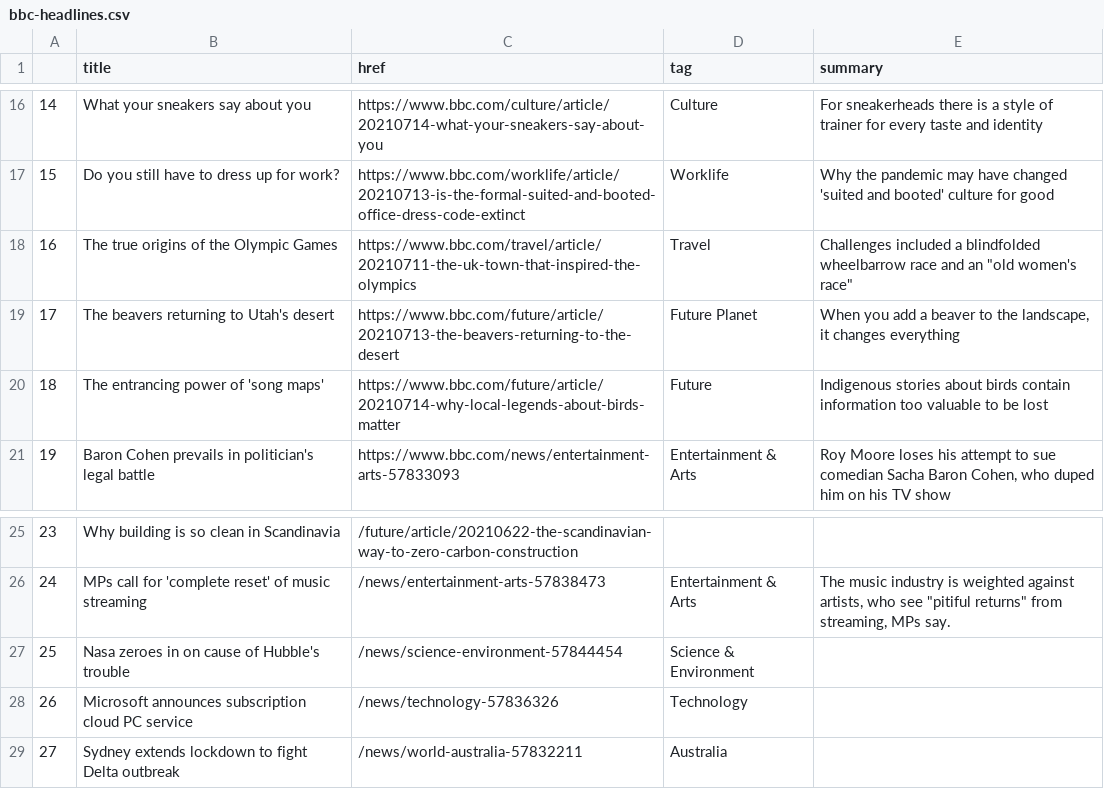
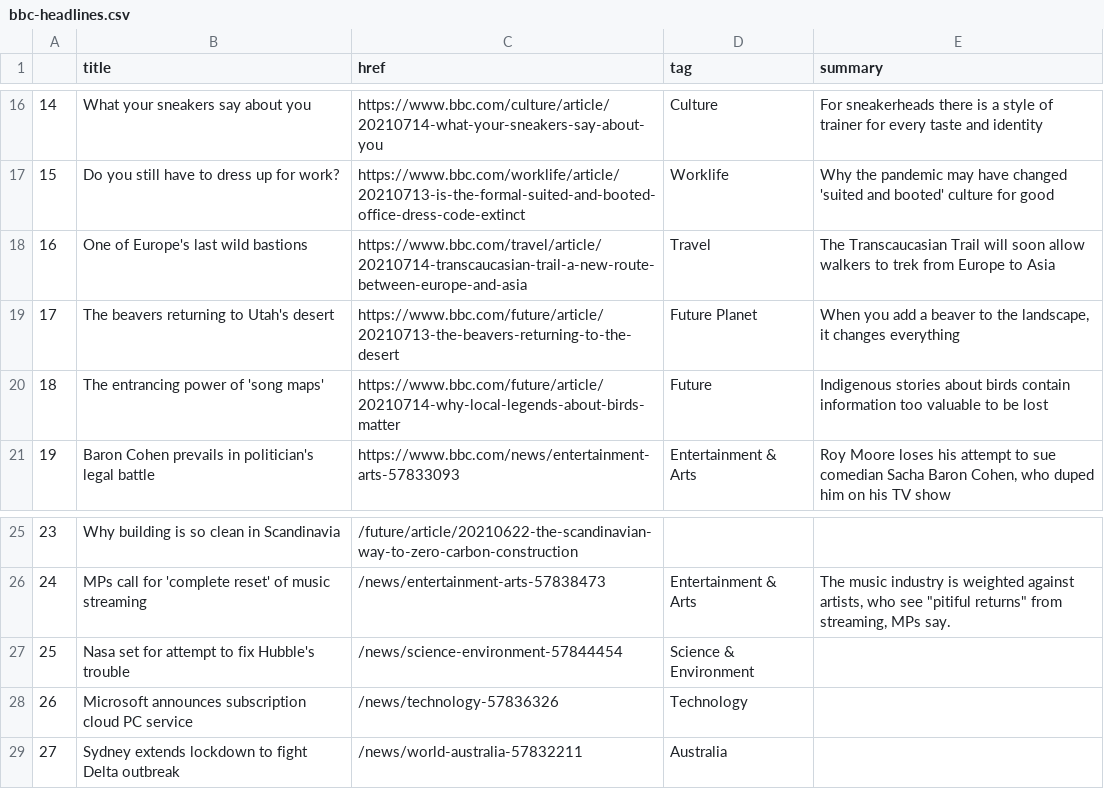
Before and after one commit to bronna/auto-scraper, a CSV file: bbc-headlines.csv, drawn as a sheet; only a part is shown, gaps mark what is left out.

```diff
--- a/bbc-headlines.csv
+++ b/bbc-headlines.csv
@@ -17,3 +17,3 @@
 15,Do you still have to dress up for work?,https://www.bbc.com/worklife/article/20210713-is-the-formal-suited-and-booted-office-dress-code-extinct,Worklife,Why the pandemic may have changed 'suited and booted' culture for good
-16,The true origins of the Olympic Games,https://www.bbc.com/travel/article/20210711-the-uk-town-that-inspired-the-olympics,Travel,"Challenges included a blindfolded wheelbarrow race and an ""old women's race"""
+16,One of Europe's last wild bastions,https://www.bbc.com/travel/article/20210714-transcaucasian-trail-a-new-route-between-europe-and-asia,Travel,The Transcaucasian Trail will soon allow walkers to trek from Europe to Asia
 17,The beavers returning to Utah's desert,https://www.bbc.com/future/article/20210713-the-beavers-returning-to-the-desert,Future Planet,"When you add a beaver to the landscape, it changes everything"
@@ -26,3 +26,3 @@
 24,MPs call for 'complete reset' of music streaming,/news/entertainment-arts-57838473,Entertainment & Arts,"The music industry is weighted against artists, who see ""pitiful returns"" from streaming, MPs say."
-25,Nasa zeroes in on cause of Hubble's trouble,/news/science-environment-57844454,Science & Environment,
+25,Nasa set for attempt to fix Hubble's trouble,/news/science-environment-57844454,Science & Environment,
 26,Microsoft announces subscription cloud PC service,/news/technology-57836326,Technology,
```
